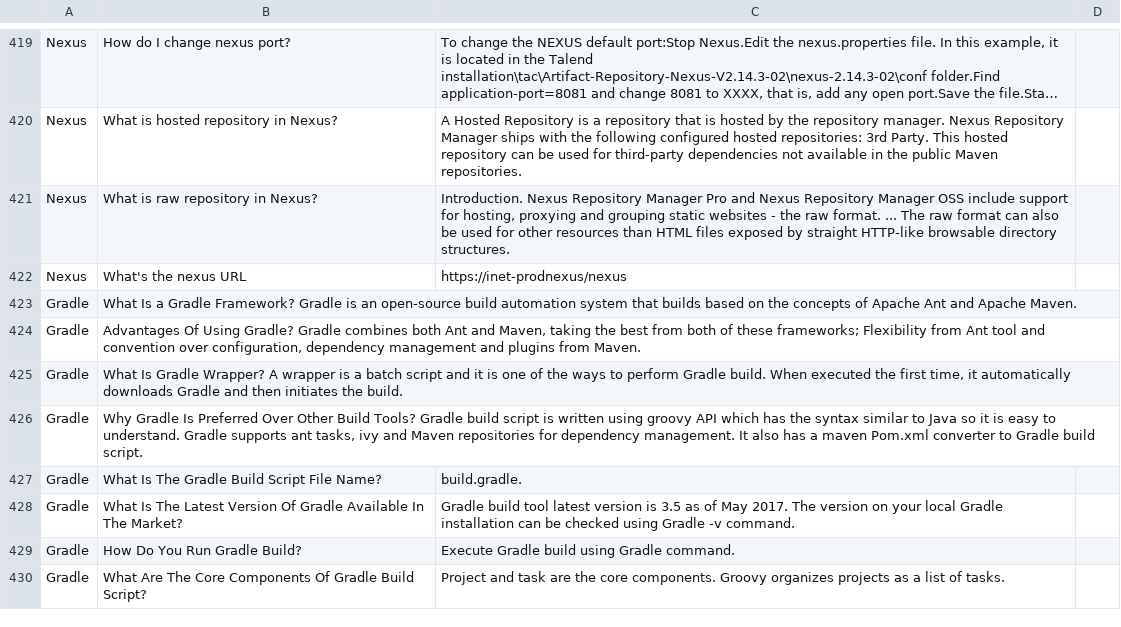
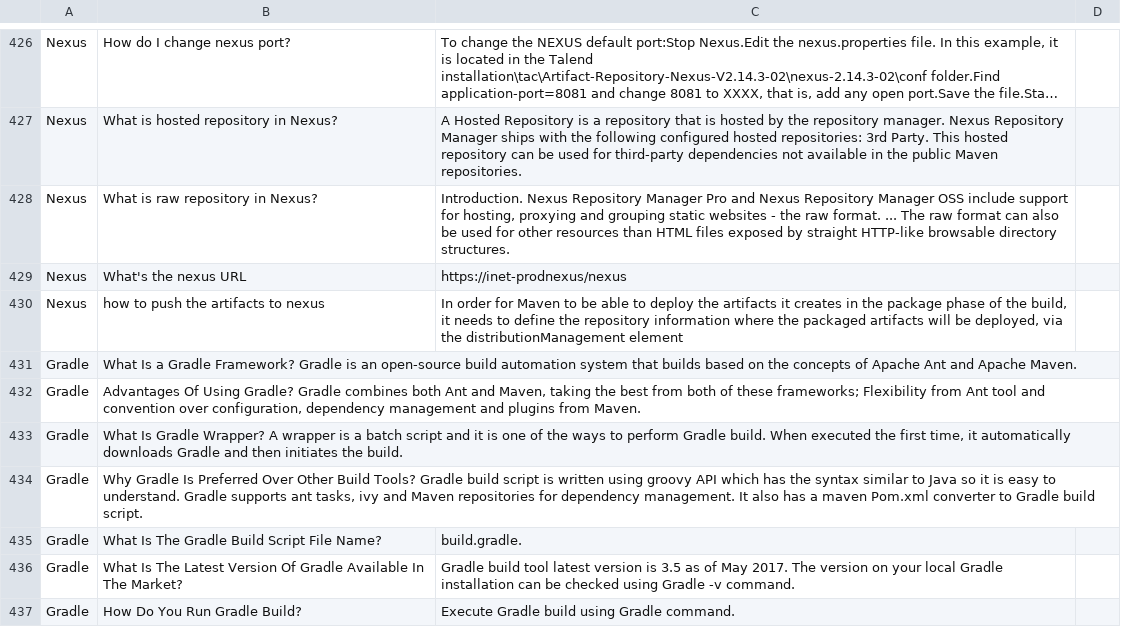
Before and after one commit to jobanandam/faqbot, a CSV file: sentencesimilarities/resources/Single_FaQ.csv, drawn as a sheet; only a part is shown, gaps mark what is left out; the shorter side is filled out with more unchanged rows; long unchanged cells end in …; the diff covers the shown part only.

```diff
--- a/sentencesimilarities/resources/Single_FaQ.csv
+++ b/sentencesimilarities/resources/Single_FaQ.csv
@@ -422,2 +429,3 @@ Nexus	What is raw repository in Nexus?	Introduction. Nexus Repository Manager Pr
 Nexus	What's the nexus URL 	https://inet-prodnexus/nexus
+Nexus	how to push the artifacts to nexus	In order for Maven to be able to deploy the artifacts it creates in the package phase of the build, it needs to define the repository information where the packaged artifacts will be deployed, via the distributionManagement element
 Gradle	What Is a Gradle Framework?     Gradle is an open-source build automation system that builds based on the concepts of Apache Ant and Apache Maven.
```
Also changed, not shown: 16 added rows elsewhere in this file.
